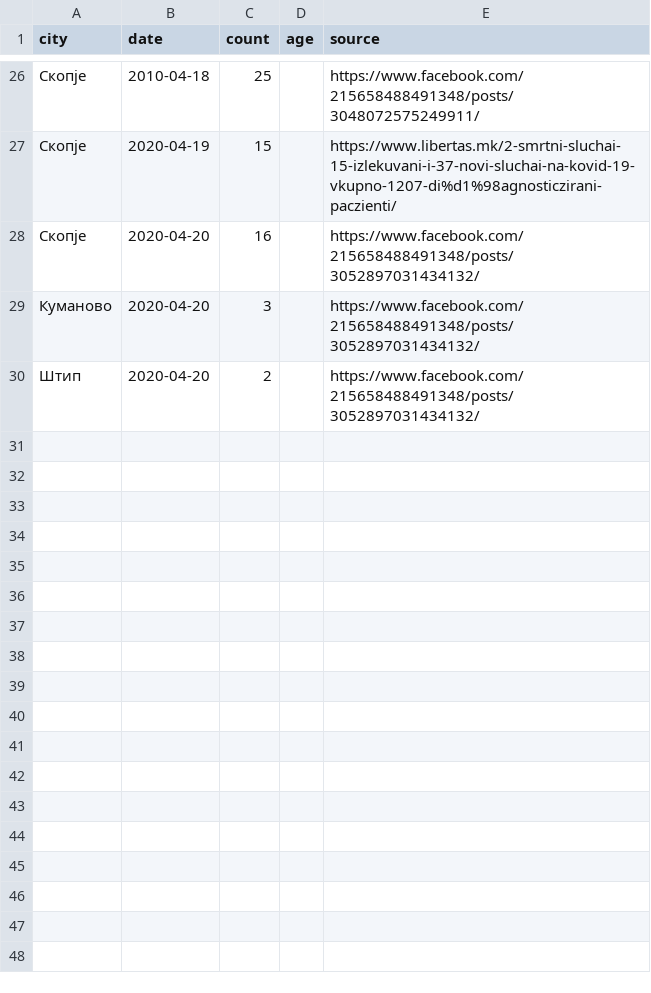
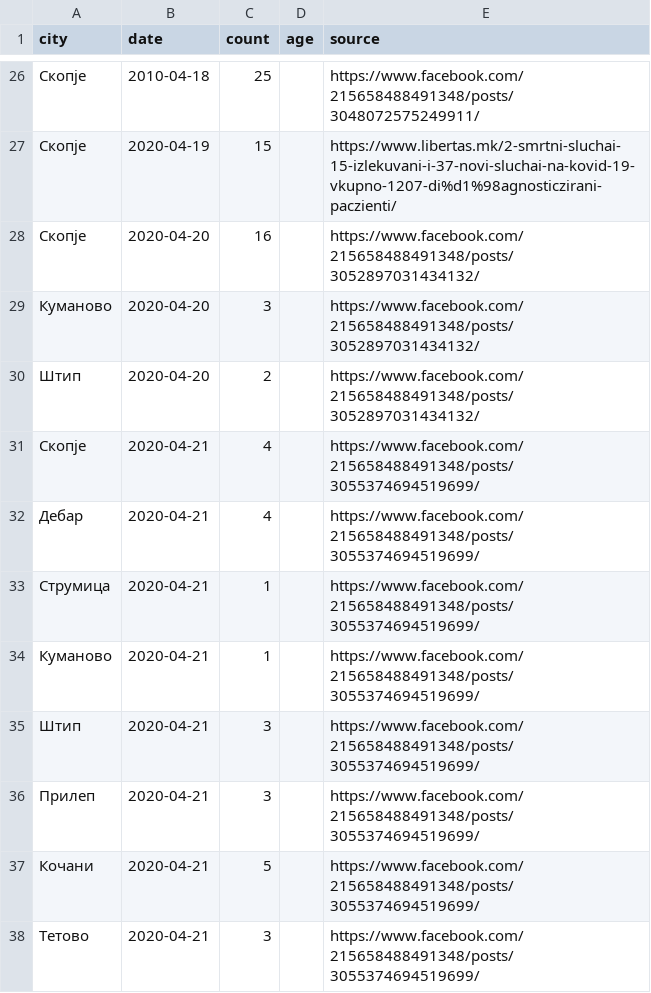
Before and after one commit to klupp/opendata, a CSV file: mk/covid19/datasets/recovered_by_municipality.csv, drawn as a sheet; only a part is shown, gaps mark what is left out; the diff names each change by its address in the sheet, - before the commit and + after, or states it on an @@ line.

Commit message:
update covid19 Tue 21 Apr 2020 05:00:36 PM CEST

```diff
--- a/mk/covid19/datasets/recovered_by_municipality.csv
+++ b/mk/covid19/datasets/recovered_by_municipality.csv
+row 31: Скопје | 2020-04-21 | 4 |  | https://www.facebook.com/215658488491348/posts/3055374694519699/
+row 32: Дебар | 2020-04-21 | 4 |  | https://www.facebook.com/215658488491348/posts/3055374694519699/
+row 33: Струмица | 2020-04-21 | 1 |  | https://www.facebook.com/215658488491348/posts/3055374694519699/
+row 34: Куманово | 2020-04-21 | 1 |  | https://www.facebook.com/215658488491348/posts/3055374694519699/
+row 35: Штип | 2020-04-21 | 3 |  | https://www.facebook.com/215658488491348/posts/3055374694519699/
+row 36: Прилеп | 2020-04-21 | 3 |  | https://www.facebook.com/215658488491348/posts/3055374694519699/
+row 37: Кочани | 2020-04-21 | 5 |  | https://www.facebook.com/215658488491348/posts/3055374694519699/
+row 38: Тетово | 2020-04-21 | 3 |  | https://www.facebook.com/215658488491348/posts/3055374694519699/
```
Also changed, not shown: mk/covid19/datasets/dead_by_hospital.csv, mk/covid19/datasets/dead_by_municipality.csv, 4 other files.
